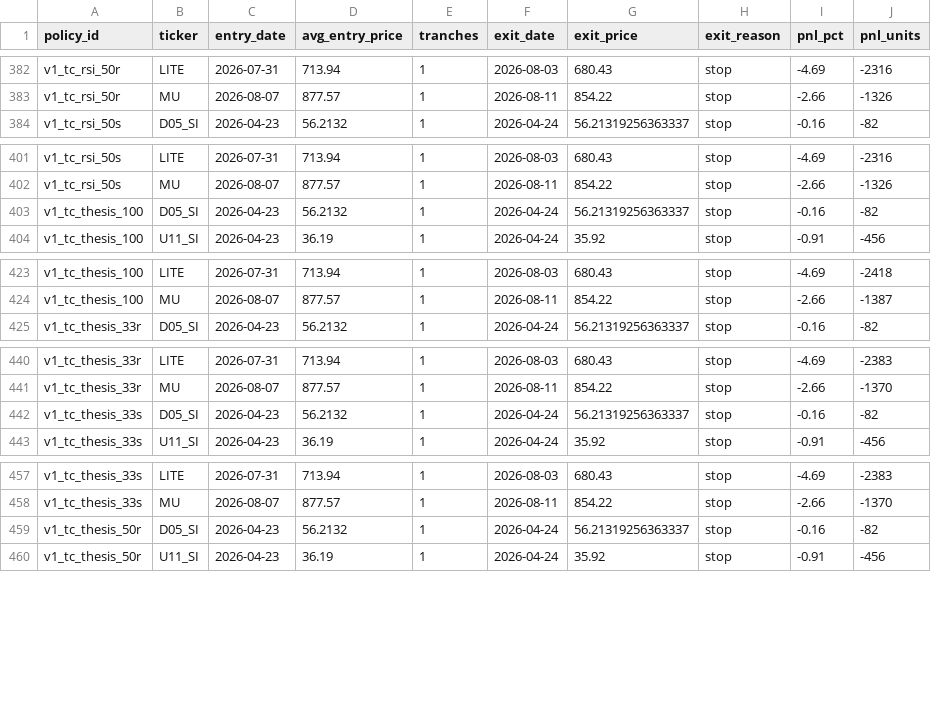
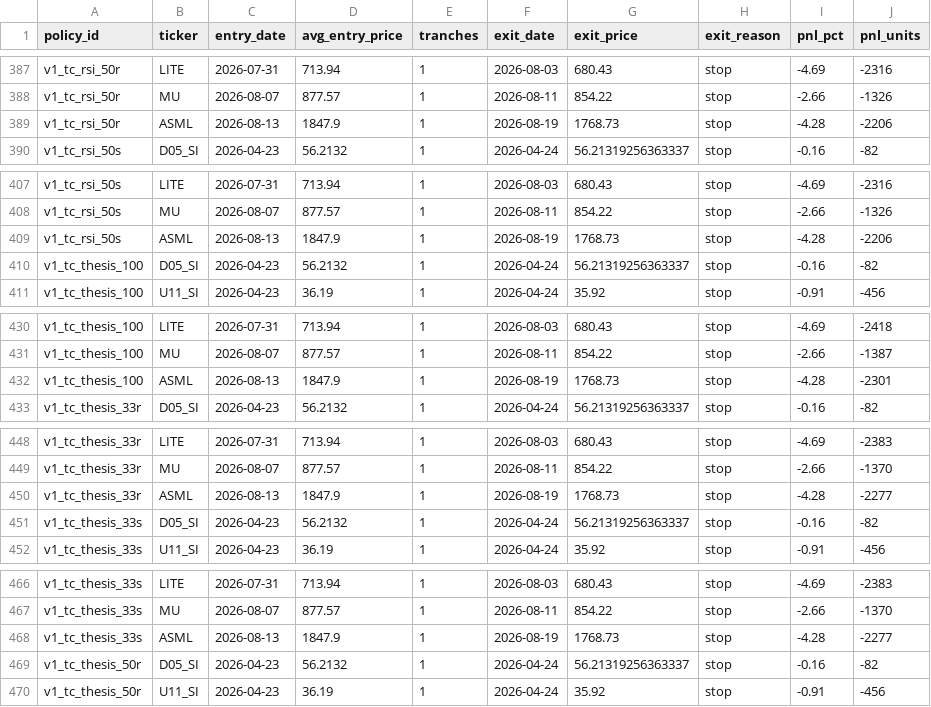
Before and after one commit to marcuslai1/market-dashboard, a CSV file: data/paper_trades.csv, drawn as a sheet; only a part is shown, gaps mark what is left out; the diff covers the shown part only; the diff names each change by its address in the sheet, - before the commit and + after, or states it on an @@ line.

```diff
--- a/data/paper_trades.csv
+++ b/data/paper_trades.csv
+row 389: v1_tc_rsi_50r | ASML | 2026-08-13 | 1847.9 | 1 | 2026-08-19 | 1768.73 | stop | -4.28 | -2206
+row 409: v1_tc_rsi_50s | ASML | 2026-08-13 | 1847.9 | 1 | 2026-08-19 | 1768.73 | stop | -4.28 | -2206
+row 432: v1_tc_thesis_100 | ASML | 2026-08-13 | 1847.9 | 1 | 2026-08-19 | 1768.73 | stop | -4.28 | -2301
+row 450: v1_tc_thesis_33r | ASML | 2026-08-13 | 1847.9 | 1 | 2026-08-19 | 1768.73 | stop | -4.28 | -2277
+row 468: v1_tc_thesis_33s | ASML | 2026-08-13 | 1847.9 | 1 | 2026-08-19 | 1768.73 | stop | -4.28 | -2277
```
Also changed, not shown: 13 added rows elsewhere in this file, data/claude_analysis.csv, data/market_data.csv, 6 other files.
